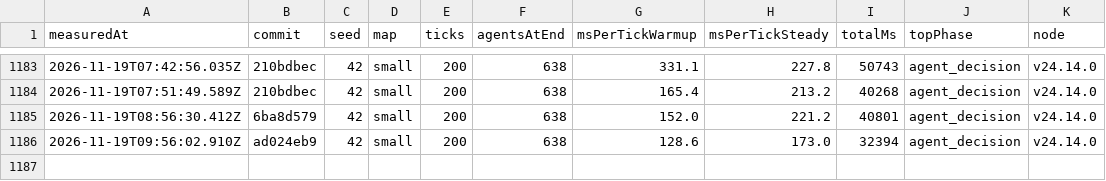
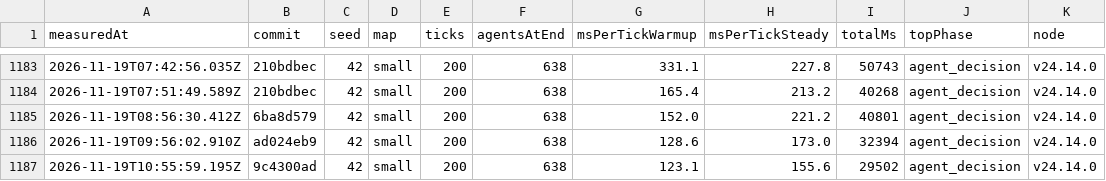
Before and after one commit to christianspliid-ui/threadbare, a TSV file: Docs/ops/tick-cost-trend.tsv, drawn as a sheet; only a part is shown, gaps mark what is left out; the diff names each change by its address in the sheet, - before the commit and + after, or states it on an @@ line.

```diff
--- a/Docs/ops/tick-cost-trend.tsv
+++ b/Docs/ops/tick-cost-trend.tsv
+row 1187: 2026-11-19T10:55:59.195Z | 9c4300ad | 42 | small | 200 | 638 | 123.1 | 155.6 | 29502 | agent_decision | v24.14.0
```
Also changed, not shown: 2 other files.
